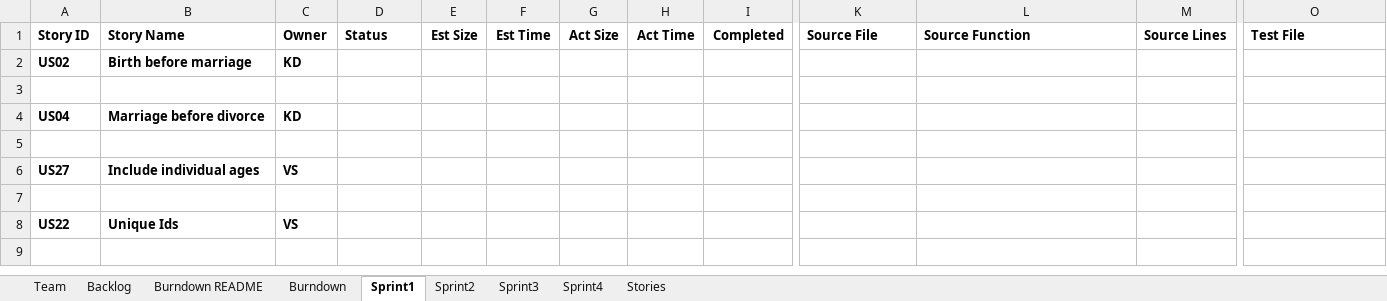
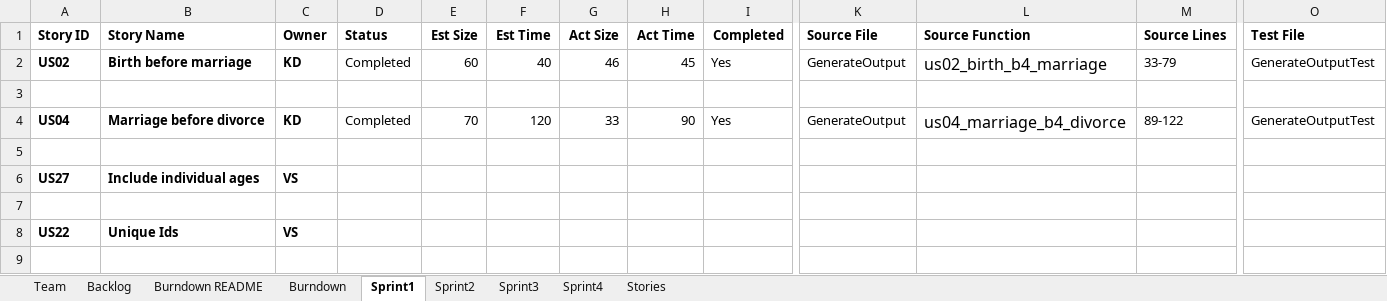
Before and after one commit to vyom-shah/CS555_Final_Project, an Excel workbook: Excel Sheet/Team_DhruvalKunjNihirVyomYash_Report.xlsx, sheet Sprint1, drawn as a sheet; only a part is shown, gaps mark what is left out; values as stored, in another font and other column widths than the file's, no borders; removed rows and columns are numbered as before the commit, all else as after; rows hold the shown columns only; the diff names each change by its address in the sheet, - before the commit and + after, or states it on an @@ line.

```diff
--- a/Excel Sheet/Team_DhruvalKunjNihirVyomYash_Report.xlsx (sheet Sprint1)
+++ b/Excel Sheet/Team_DhruvalKunjNihirVyomYash_Report.xlsx (sheet Sprint1)
-row 2: US02 | Birth before marriage | KD
+row 2: US02 | Birth before marriage | KD | Completed | 60 | 40 | 46 | 45 | Yes | GenerateOutput | us02_birth_b4_marriage | 33-79 | GenerateOutputTest
-row 4: US04 | Marriage before divorce | KD
+row 4: US04 | Marriage before divorce | KD | Completed | 70 | 120 | 33 | 90 | Yes | GenerateOutput | us04_marriage_b4_divorce | 89-122 | GenerateOutputTest
```
Also changed, not shown: sheet Backlog, sheet Sprint2, sheet Sprint3, sheet Sprint4, sheet Burndown, sheet Burndown README, 1 more sheet, charts or pictures, 14 other files.
